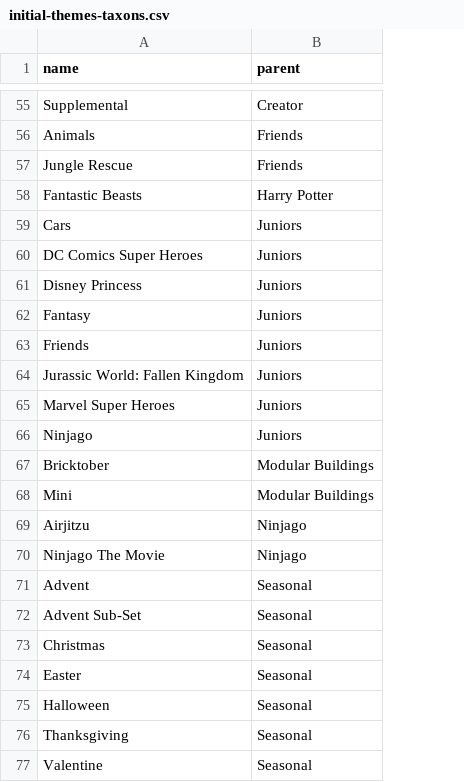
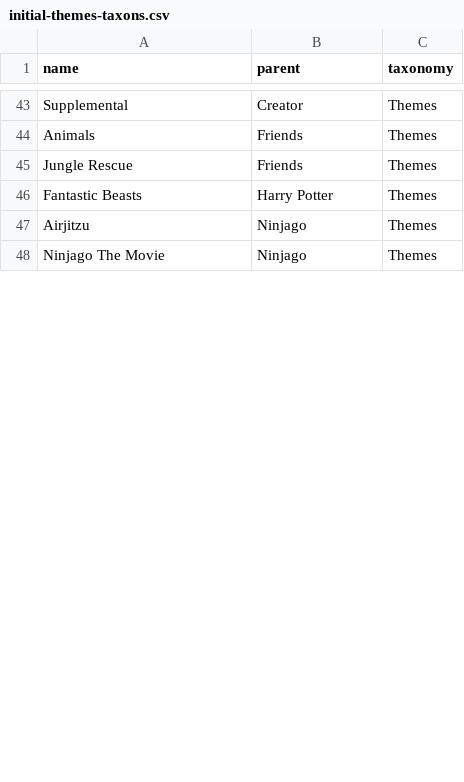
Before and after one commit to SandyPantsLai/rails-pg-example-shop, a CSV file: db/samples/initial-themes-taxons.csv, drawn as a sheet; only a part is shown, gaps mark what is left out; removed rows and columns are numbered as before the commit, all else as after; the diff covers the shown part only; the diff names each change by its address in the sheet, - before the commit and + after, or states it on an @@ line.

Commit message:
Add extra properties to product if field exists. Added function to create nested taxons

```diff
--- a/db/samples/initial-themes-taxons.csv
+++ b/db/samples/initial-themes-taxons.csv
+column C (taxonomy), rows 43-48: all Themes
-row 59: Cars | Juniors
-row 60: DC Comics Super Heroes | Juniors
-row 61: Disney Princess | Juniors
-row 62: Fantasy | Juniors
-row 63: Friends | Juniors
-row 64: Jurassic World: Fallen Kingdom | Juniors
-row 65: Marvel Super Heroes | Juniors
-row 66: Ninjago | Juniors
-row 67: Bricktober | Modular Buildings
-row 68: Mini | Modular Buildings
-row 71: Advent | Seasonal
-row 72: Advent Sub-Set | Seasonal
-row 73: Christmas | Seasonal
-row 74: Easter | Seasonal
-row 75: Halloween | Seasonal
-row 76: Thanksgiving | Seasonal
-row 77: Valentine | Seasonal
```
Also changed, not shown: 40 removed rows and 1 edited cell elsewhere in this file, 11 other files.
